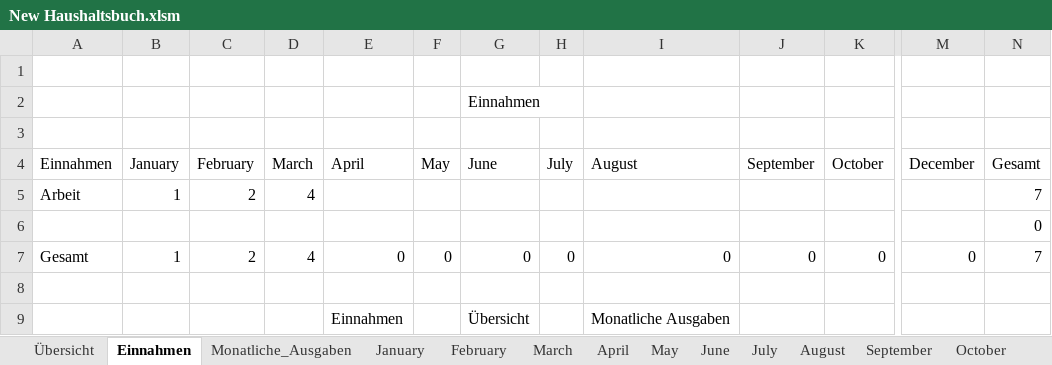
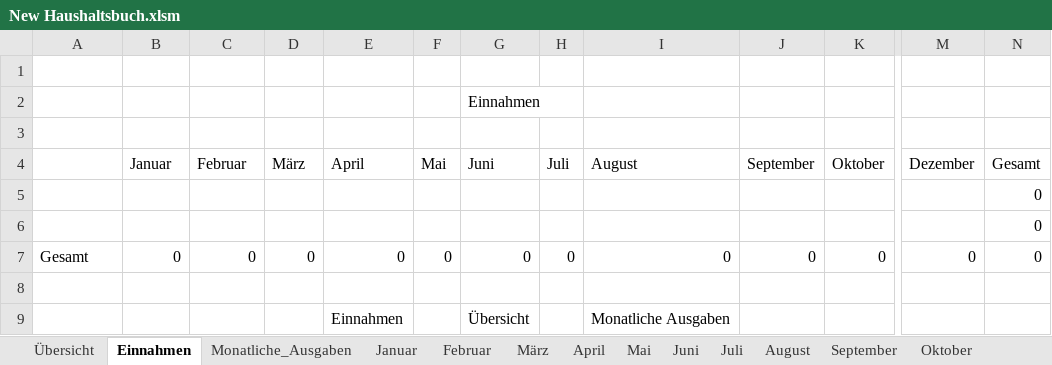
Before and after one commit to acerep/expenses-tracker, an Excel workbook: ExpensesTracker/New Haushaltsbuch.xlsm, sheet Einnahmen, drawn as a sheet; only a part is shown, gaps mark what is left out; values as stored, in another font and other column widths than the file's, no cell formats; removed rows and columns are numbered as before the commit, all else as after; rows hold the shown columns only; the diff names each change by its address in the sheet, - before the commit and + after, or states it on an @@ line.

```diff
--- a/ExpensesTracker/New Haushaltsbuch.xlsm (sheet Einnahmen)
+++ b/ExpensesTracker/New Haushaltsbuch.xlsm (sheet Einnahmen)
-sheet tab: January
-sheet tab: February
-sheet tab: March
-sheet tab: May
-sheet tab: June
-sheet tab: July
-sheet tab: October
+sheet tab: Januar
+sheet tab: Februar
+sheet tab: März
+sheet tab: Mai
+sheet tab: Juni
+sheet tab: Juli
+sheet tab: Oktober
-A4: Einnahmen
+A4: (empty)
-B4: January
+B4: Januar
-C4: February
+C4: Februar
-D4: March
+D4: März
-F4: May
+F4: Mai
-G4: June
+G4: Juni
-H4: July
+H4: Juli
-K4: October
+K4: Oktober
-M4: December
+M4: Dezember
-row 5: Arbeit | 1 | 2 | 4 |  |  |  |  |  |  |  |  | 7
+row 6:  |  |  |  |  |  |  |  |  |  |  |  | 0
-B7 (Januar): 1
+B7 (Januar): 0
-C7 (Februar): 2
+C7 (Februar): 0
-D7 (März): 4
+D7 (März): 0
-N7 (Gesamt): 7
+N7 (Gesamt): 0
```
Also changed, not shown: sheet Configuration, sheet Übersicht, sheet Monatliche_Ausgaben, other sheet tabs, cell formats, formulas that keep their value.
